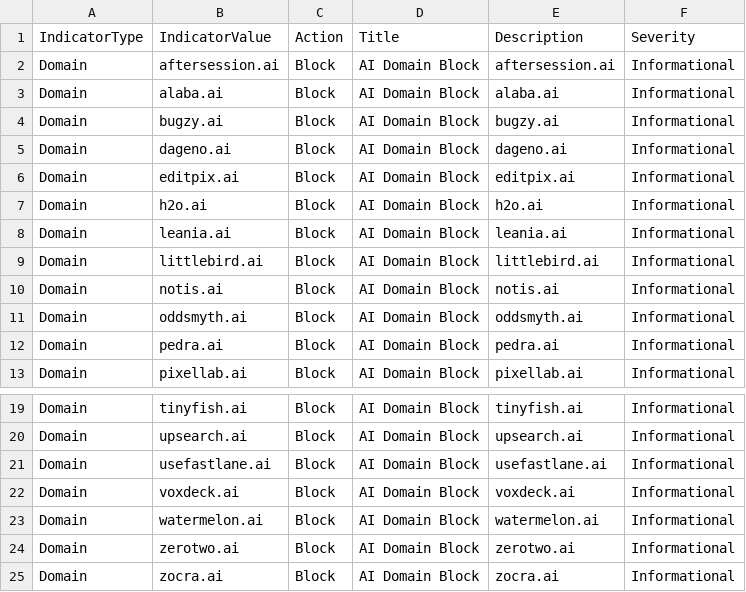
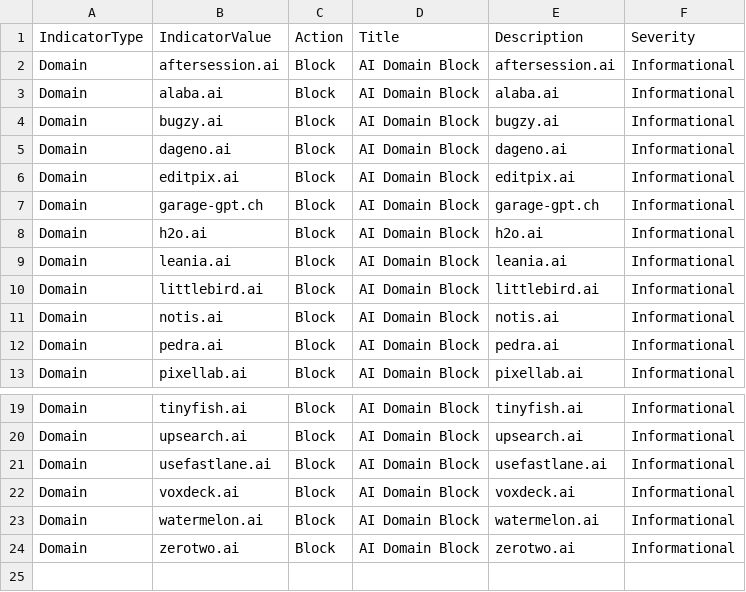
Before and after one commit to koensmink/AI-services-blockfeed-harvester, a CSV file: output/defender_indicators.csv, drawn as a sheet; only a part is shown, gaps mark what is left out.

```diff
--- a/output/defender_indicators.csv
+++ b/output/defender_indicators.csv
@@ -6,2 +6,3 @@ Domain,dageno.ai,Block,AI Domain Block,dageno.ai,Informational
 Domain,editpix.ai,Block,AI Domain Block,editpix.ai,Informational
+Domain,garage-gpt.ch,Block,AI Domain Block,garage-gpt.ch,Informational
 Domain,h2o.ai,Block,AI Domain Block,h2o.ai,Informational
@@ -10,3 +11,2 @@ Domain,littlebird.ai,Block,AI Domain Block,littlebird.ai,Informational
 Domain,notis.ai,Block,AI Domain Block,notis.ai,Informational
-Domain,oddsmyth.ai,Block,AI Domain Block,oddsmyth.ai,Informational
 Domain,pedra.ai,Block,AI Domain Block,pedra.ai,Informational
@@ -24,2 +24 @@ Domain,watermelon.ai,Block,AI Domain Block,watermelon.ai,Informational
 Domain,zerotwo.ai,Block,AI Domain Block,zerotwo.ai,Informational
-Domain,zocra.ai,Block,AI Domain Block,zocra.ai,Informational
```
Also changed, not shown: 5 other files.
